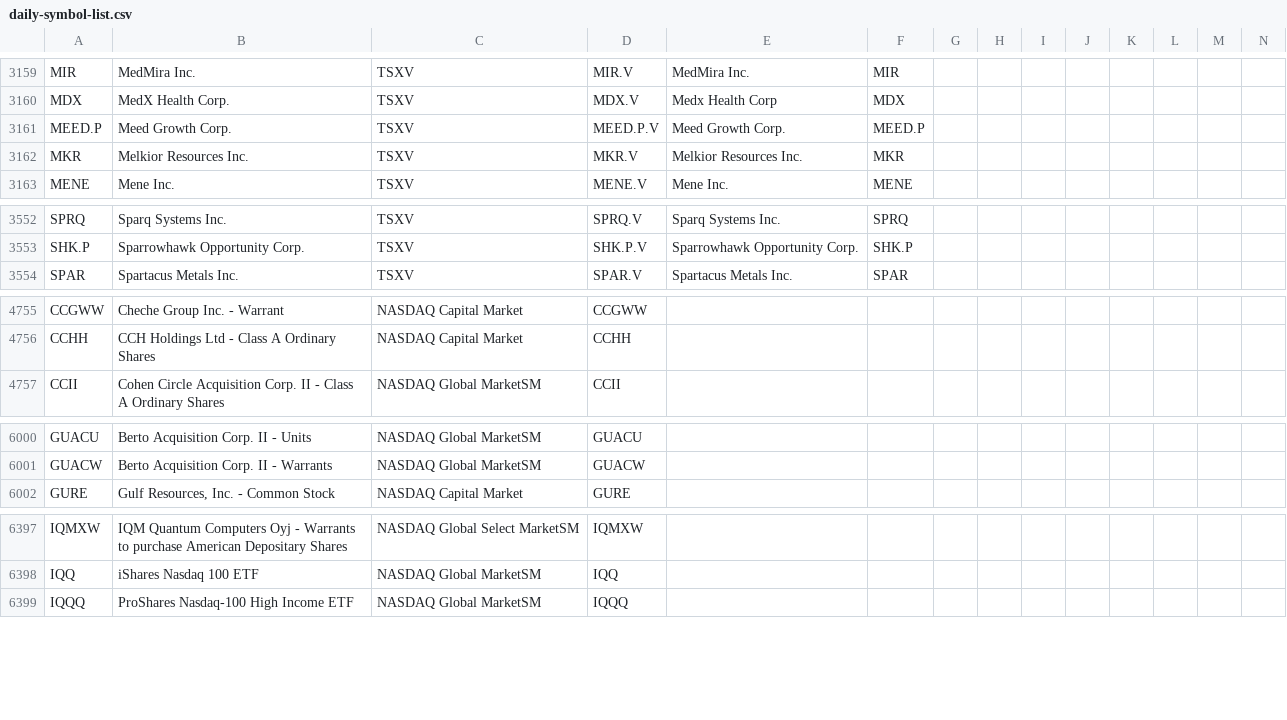
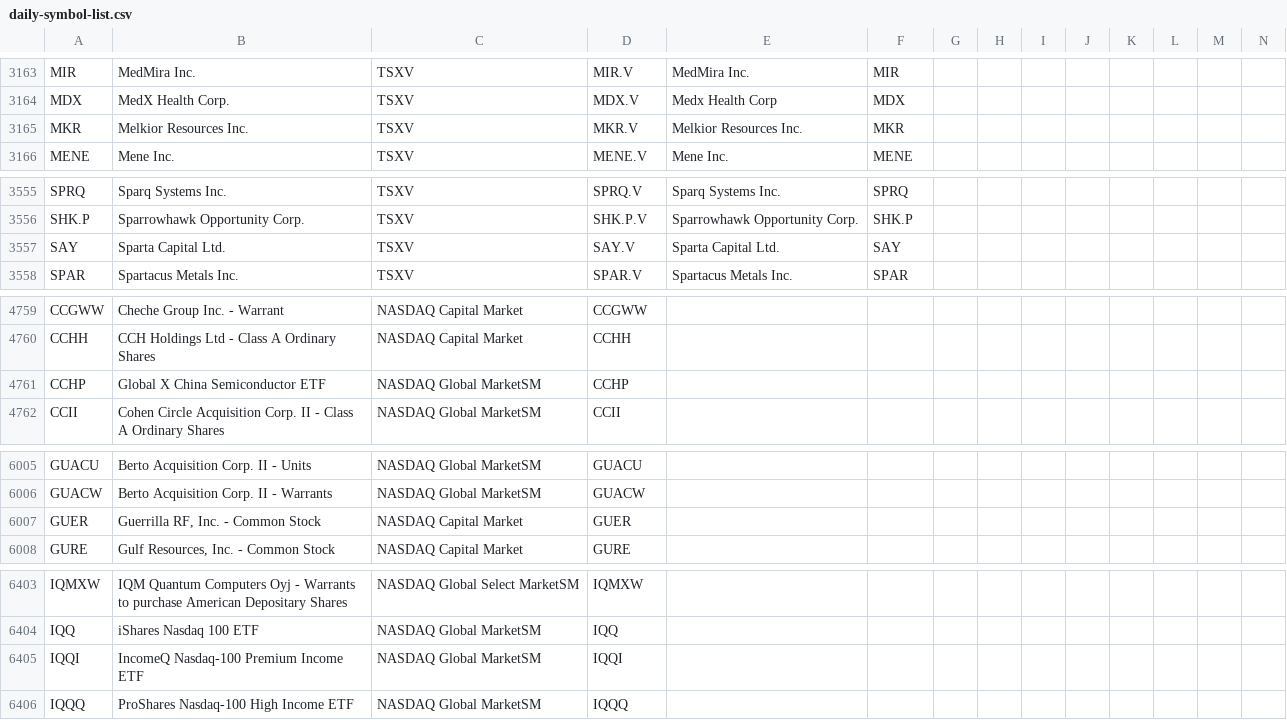
Before and after one commit to jonfriesen/symbol-list, a CSV file: web/static/data/daily-symbol-list.csv, drawn as a sheet; only a part is shown, gaps mark what is left out; removed rows and columns are numbered as before the commit, all else as after; rows hold the shown columns only; the diff covers the shown part only; the diff names each change by its address in the sheet, - before the commit and + after, or states it on an @@ line.

```diff
--- a/web/static/data/daily-symbol-list.csv
+++ b/web/static/data/daily-symbol-list.csv
-row 3161: MEED.P | Meed Growth Corp. | TSXV | MEED.P.V | Meed Growth Corp. | MEED.P
+row 3557: SAY | Sparta Capital Ltd. | TSXV | SAY.V | Sparta Capital Ltd. | SAY
+row 4761: CCHP | Global X China Semiconductor ETF | NASDAQ Global MarketSM | CCHP
+row 6007: GUER | Guerrilla RF, Inc. - Common Stock | NASDAQ Capital Market | GUER
+row 6405: IQQI | IncomeQ Nasdaq-100 Premium Income ETF | NASDAQ Global MarketSM | IQQI
```
Also changed, not shown: 6 added rows, 4 removed rows and 1 edited cell elsewhere in this file, 4 other files.
